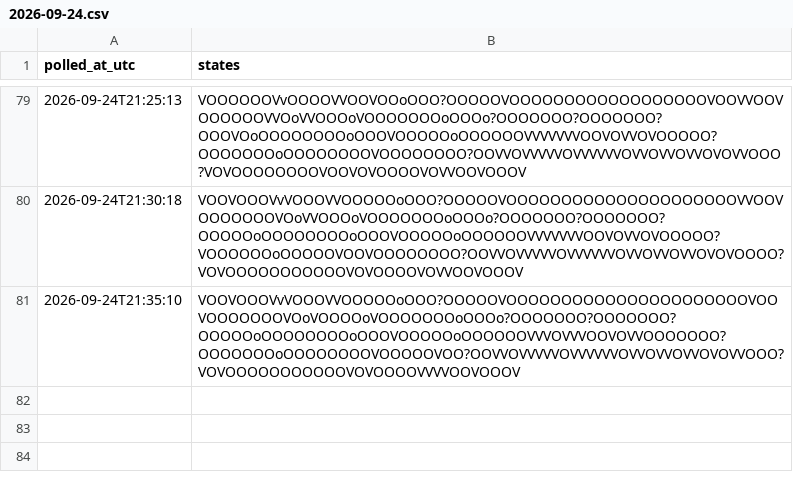
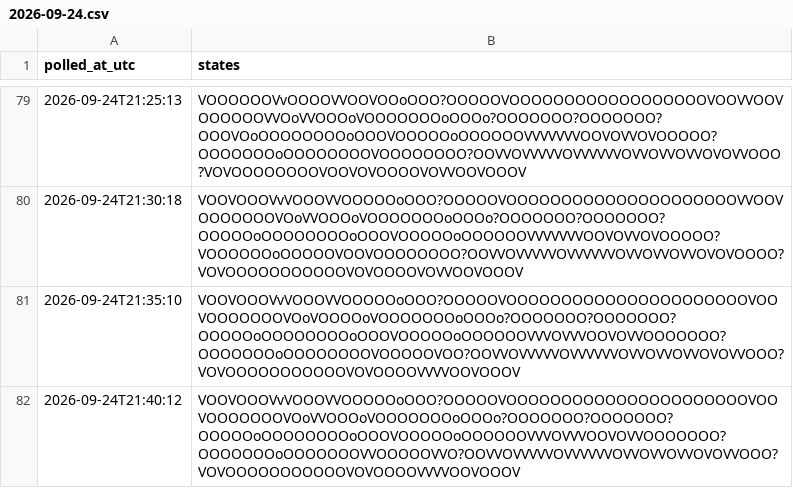
Before and after one commit to citina/curb-log, a CSV file: tools/data/ci/2026-09-24.csv, drawn as a sheet; only a part is shown, gaps mark what is left out.

Commit message:
poll 2026-09-24T21:40:13Z

```diff
--- a/tools/data/ci/2026-09-24.csv
+++ b/tools/data/ci/2026-09-24.csv
@@ -81 +81,2 @@ polled_at_utc,states
 2026-09-24T21:35:10,VOOVOOOVvVOOOVVOOOOOoOOO?OOOOOVOOOOOOOOOOOOOOOOOOOOOOVOOVOOOOOOOVOoVOOOOoVOOOOOOOoOOOo?OOOOOOO?OOOOOOO?OOOOOoOOOOOOOOoOOOVOOOOOoOOOOOOVVVOVVVOOVOVVOOOOOOO?OOOOOOOoOOOOOOOOVOOOOOVOO?OOVVOVVVVVOVVVVVVOVVOVVOVVOVOVVOOO?VOVOOOOOOOOOOOVOVOOOOVVVVOOVOOOV
+2026-09-24T21:40:12,VOOVOOOVvVOOOVVOOOOOoOOO?OOOOOVOOOOOOOOOOOOOOOOOOOOOOVOOVOOOOOOOVOoVVOOOoVOOOOOOOoOOOo?OOOOOOO?OOOOOOO?OOOOOoOOOOOOOOoOOOVOOOOOoOOOOOOVVVOVVVOOVOVVOOOOOOO?OOOOOOOoOOOOOOOVVOOOOOVVO?OOVVOVVVVVOVVVVVVOVVOVVOVVOVOVVOOO?VOVOOOOOOOOOOOVOVOOOOVVVVOOVOOOV
```
